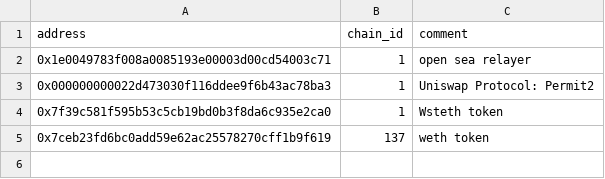
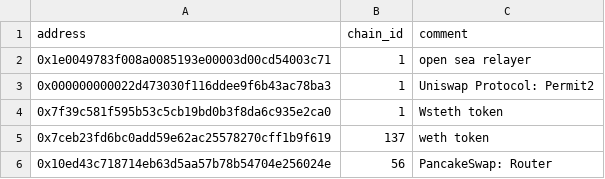
Before and after one commit to forta-network/starter-kits, a CSV file: scam-detector-py/fp_list.csv, drawn as a sheet; the diff names each change by its address in the sheet, - before the commit and + after, or states it on an @@ line.

Commit message:
Update fp_list.csv
Pancake swap router

```diff
--- a/scam-detector-py/fp_list.csv
+++ b/scam-detector-py/fp_list.csv
+row 6: 0x10ed43c718714eb63d5aa57b78b54704e256024e | 56 | PancakeSwap: Router
```
